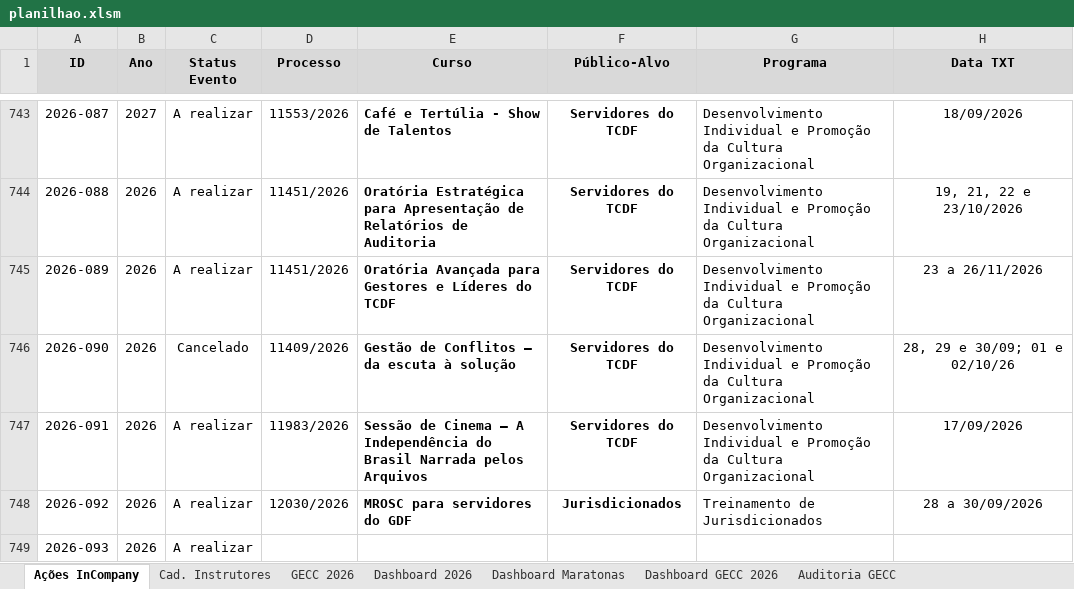
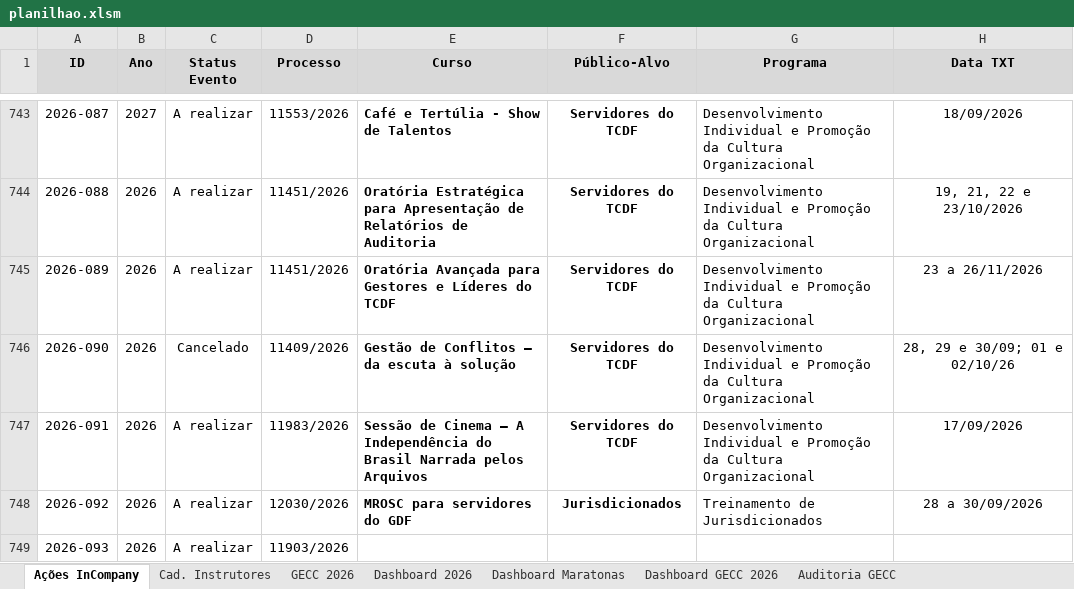
Before and after one commit to silvionascimentobh-lab/SAED-Dashboard, an Excel workbook: planilhao.xlsm, sheet Ações InCompany, drawn as a sheet; only a part is shown, gaps mark what is left out; values as stored, in another font and other column widths than the file's, no borders; conditional formats and table styles not drawn; the diff names each change by its address in the sheet, - before the commit and + after, or states it on an @@ line.

Commit message:
Atualização automática via Power Automate

```diff
--- a/planilhao.xlsm (sheet Ações InCompany)
+++ b/planilhao.xlsm (sheet Ações InCompany)
-D749 (Processo): (empty)
+D749 (Processo): 11903/2026
```
